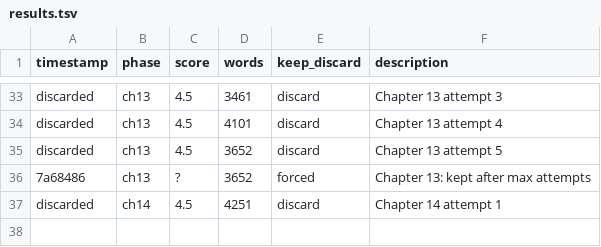
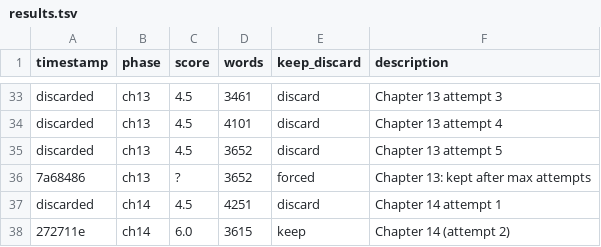
Before and after one commit to aleemerich/autobook, a TSV file: results.tsv, drawn as a sheet; only a part is shown, gaps mark what is left out.

```diff
--- a/results.tsv
+++ b/results.tsv
@@ -37 +37,2 @@ discarded	ch13	4.5	3652	discard	Chapter 13 attempt 5
 discarded	ch14	4.5	4251	discard	Chapter 14 attempt 1
+272711e	ch14	6.0	3615	keep	Chapter 14 (attempt 2)
```
Also changed, not shown: 3 other files.
